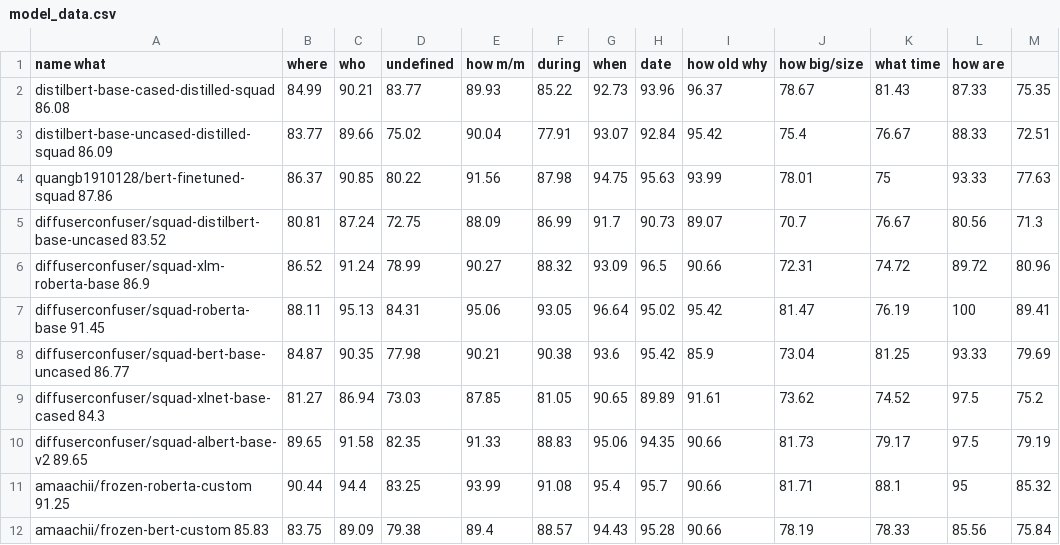
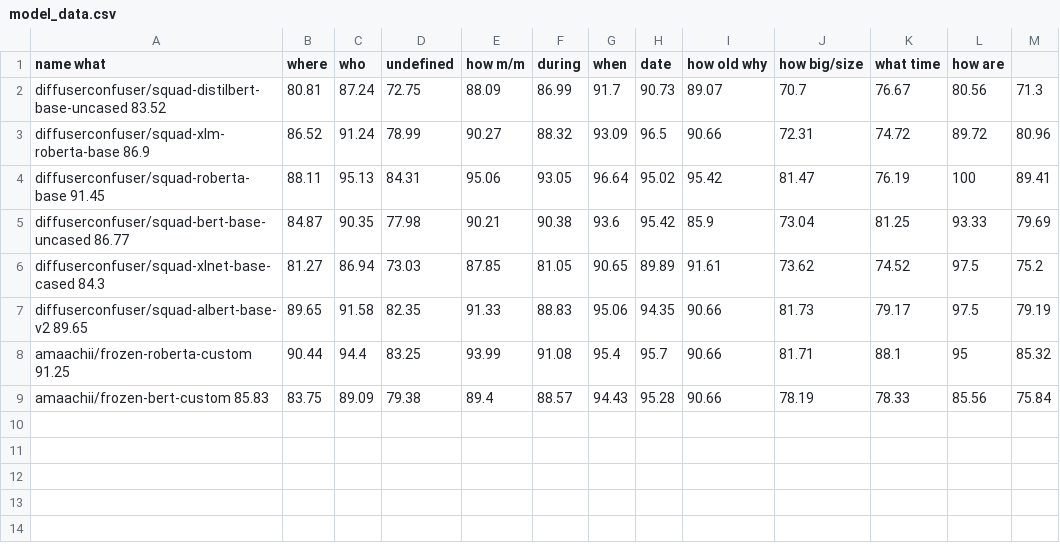
Before and after one commit to ama-chi/Group_13_CS4248, a CSV file: model_data.csv, drawn as a sheet.

Commit message:
Delete pretrained models

```diff
--- a/model_data.csv
+++ b/model_data.csv
@@ -1,5 +1,2 @@
 name   what	 where	who	undefined	how m/m	during	when	date	how old   why	how big/size	what time	how are
-distilbert-base-cased-distilled-squad 86.08	84.99	90.21	83.77	89.93	85.22	92.73	93.96	96.37	78.67	81.43	87.33	75.35
-distilbert-base-uncased-distilled-squad 86.09	83.77	89.66	75.02	90.04	77.91	93.07	92.84	95.42	75.4	76.67	88.33	72.51
-quangb1910128/bert-finetuned-squad 87.86	86.37	90.85	80.22	91.56	87.98	94.75	95.63	93.99	78.01	75	93.33	77.63
 diffuserconfuser/squad-distilbert-base-uncased  83.52	80.81	87.24	72.75	88.09	86.99	91.7	90.73	89.07	70.7	76.67	80.56	71.3
```
Also changed, not shown: 4 other files.
